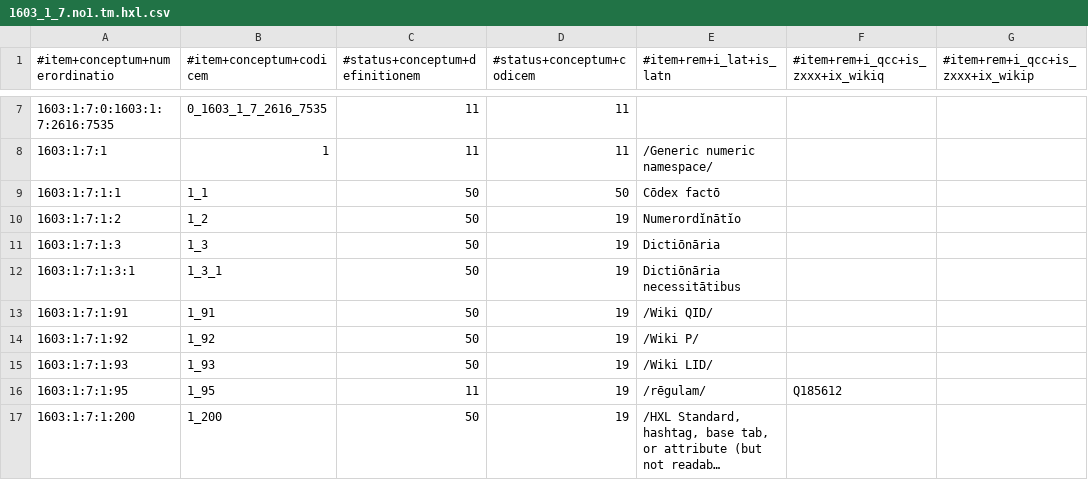
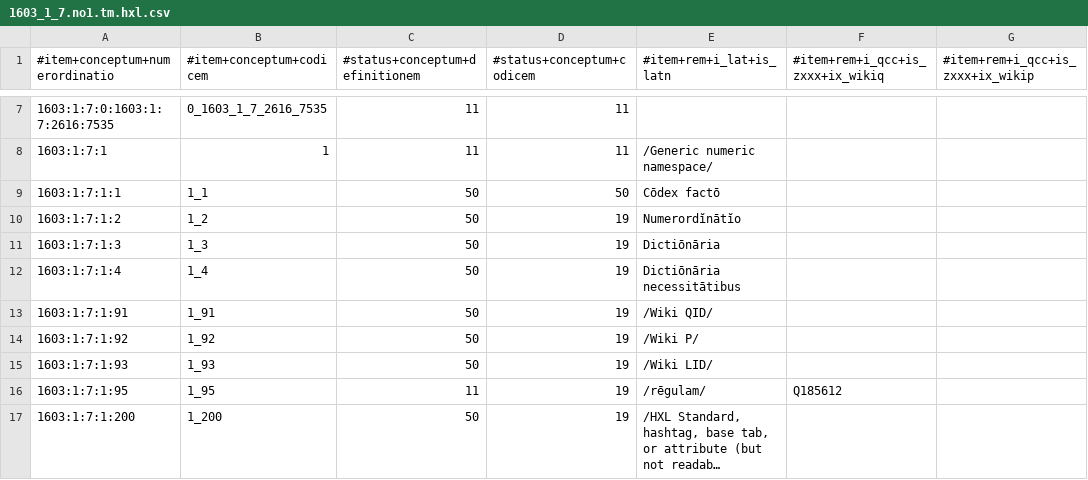
Before and after one commit to EticaAI/lexicographi-sine-finibus, a CSV file: officinam/1603/1/7/1603_1_7.no1.tm.hxl.csv, drawn as a sheet; only a part is shown, gaps mark what is left out; long unchanged cells end in …; the diff names each change by its address in the sheet, - before the commit and + after, or states it on an @@ line.

Commit message:
[1603:1:7] #25: Codex._dictionaria_necessitatibus() created

```diff
--- a/officinam/1603/1/7/1603_1_7.no1.tm.hxl.csv
+++ b/officinam/1603/1/7/1603_1_7.no1.tm.hxl.csv
-A12 (#item+conceptum+numerordinatio): 1603:1:7:1:3:1
+A12 (#item+conceptum+numerordinatio): 1603:1:7:1:4
-B12 (#item+conceptum+codicem): 1_3_1
+B12 (#item+conceptum+codicem): 1_4
```
Also changed, not shown: 3 other files.
